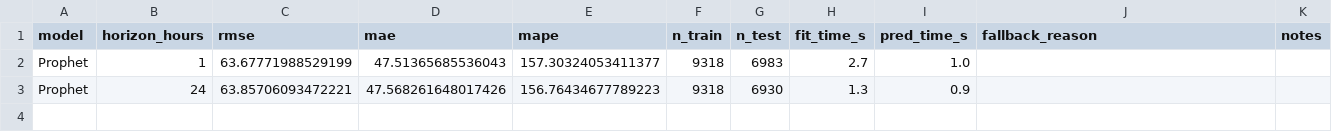
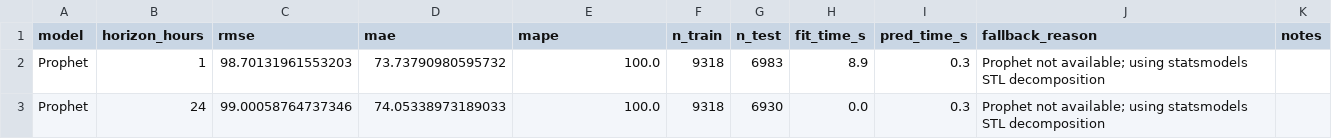
Before and after one commit to Deneb-jellyfish/DataAnalyse-2, a CSV file: outputs/hourly/prophet_metrics.csv, drawn as a sheet.

```diff
--- a/outputs/hourly/prophet_metrics.csv
+++ b/outputs/hourly/prophet_metrics.csv
@@ -1,3 +1,3 @@
 model,horizon_hours,rmse,mae,mape,n_train,n_test,fit_time_s,pred_time_s,fallback_reason,notes
-Prophet,1,63.67771988529199,47.51365685536043,157.30324053411377,9318,6983,2.7,1.0,,
-Prophet,24,63.85706093472221,47.568261648017426,156.76434677789223,9318,6930,1.3,0.9,,
+Prophet,1,98.70131961553203,73.73790980595732,100.0,9318,6983,8.9,0.3,Prophet not available; using statsmodels STL decomposition,
+Prophet,24,99.00058764737346,74.05338973189033,100.0,9318,6930,0.0,0.3,Prophet not available; using statsmodels STL decomposition,
```
Also changed, not shown: outputs/hourly/experiment_registry.csv, outputs/hourly/xgboost_feature_importance_h1.csv, 29 other files.
